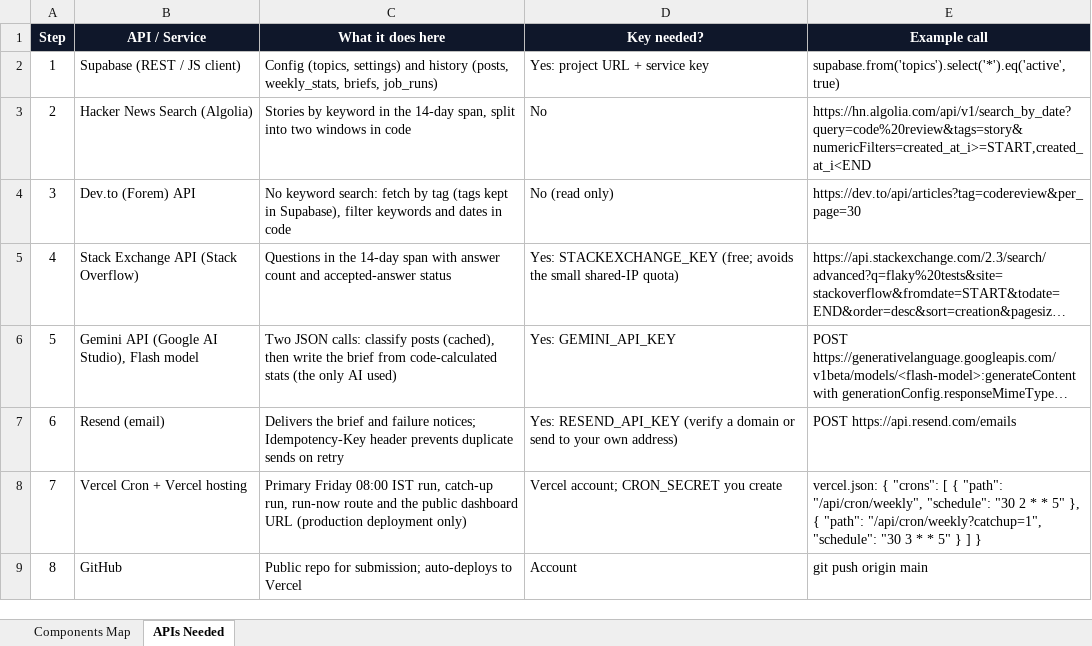
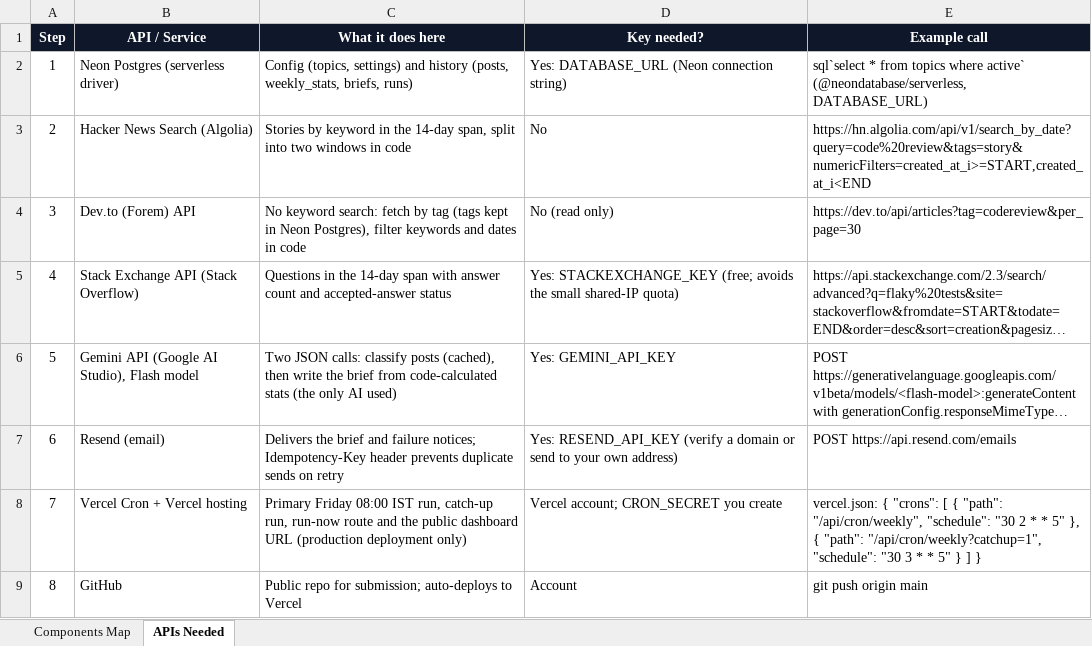
Before and after one commit to radhikapuranik/Term-1-Assignment-Developers-, an Excel workbook: PM_Developer_Assignment_Components_Map.xlsx, sheet APIs Needed, drawn as a sheet; long unchanged cells end in …; values as stored, in another font and other column widths than the file's, no borders; the diff names each change by its address in the sheet, - before the commit and + after, or states it on an @@ line.

```diff
--- a/PM_Developer_Assignment_Components_Map.xlsx (sheet APIs Needed)
+++ b/PM_Developer_Assignment_Components_Map.xlsx (sheet APIs Needed)
-B2 (API / Service): Supabase (REST / JS client)
+B2 (API / Service): Neon Postgres (serverless driver)
-C2 (What it does here): …weekly_stats, briefs, job_runs)
+C2 (What it does here): …weekly_stats, briefs, runs)
-D2 (Key needed?): Yes: project URL + service key
+D2 (Key needed?): Yes: DATABASE_URL (Neon connection string)
-E2 (Example call): supabase.from('topics').select('*').eq('active', true)
+E2 (Example call): sql`select * from topics where active` (@neondatabase/serverless, DATABASE_URL)
-C4 (What it does here): …kept in Supabase), filter keywords…
+C4 (What it does here): …kept in Neon Postgres), filter keywords…
```
Also changed, not shown: sheet Components Map, 13 other files.
